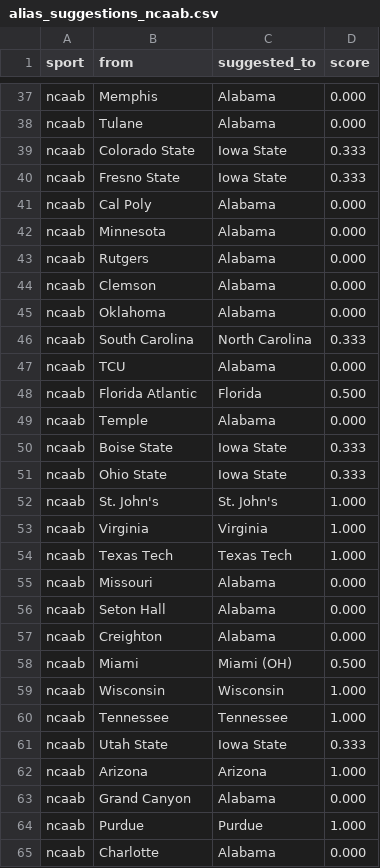
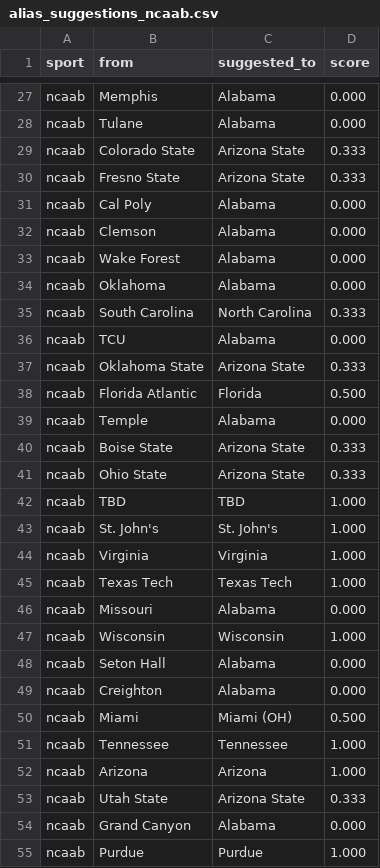
Before and after one commit to cterpening/What_Channel_Is_The_Game, a CSV file: alias_suggestions_ncaab.csv, drawn as a sheet; only a part is shown, gaps mark what is left out; the shorter side is filled out with more unchanged rows; the diff covers the shown part only.

```diff
--- a/alias_suggestions_ncaab.csv
+++ b/alias_suggestions_ncaab.csv
@@ -38,8 +28,7 @@ ncaab,Memphis,Alabama,0.000
 ncaab,Tulane,Alabama,0.000
-ncaab,Colorado State,Iowa State,0.333
-ncaab,Fresno State,Iowa State,0.333
+ncaab,Colorado State,Arizona State,0.333
+ncaab,Fresno State,Arizona State,0.333
 ncaab,Cal Poly,Alabama,0.000
-ncaab,Minnesota,Alabama,0.000
-ncaab,Rutgers,Alabama,0.000
 ncaab,Clemson,Alabama,0.000
+ncaab,Wake Forest,Alabama,0.000
 ncaab,Oklahoma,Alabama,0.000
@@ -47,6 +36,8 @@ ncaab,South Carolina,North Carolina,0.333
 ncaab,TCU,Alabama,0.000
+ncaab,Oklahoma State,Arizona State,0.333
 ncaab,Florida Atlantic,Florida,0.500
 ncaab,Temple,Alabama,0.000
-ncaab,Boise State,Iowa State,0.333
-ncaab,Ohio State,Iowa State,0.333
+ncaab,Boise State,Arizona State,0.333
+ncaab,Ohio State,Arizona State,0.333
+ncaab,TBD,TBD,1.000
 ncaab,St. John's,St. John's,1.000
@@ -55,2 +46,3 @@ ncaab,Texas Tech,Texas Tech,1.000
 ncaab,Missouri,Alabama,0.000
+ncaab,Wisconsin,Wisconsin,1.000
 ncaab,Seton Hall,Alabama,0.000
@@ -58,6 +50,5 @@ ncaab,Creighton,Alabama,0.000
 ncaab,Miami,Miami (OH),0.500
-ncaab,Wisconsin,Wisconsin,1.000
 ncaab,Tennessee,Tennessee,1.000
-ncaab,Utah State,Iowa State,0.333
 ncaab,Arizona,Arizona,1.000
+ncaab,Utah State,Arizona State,0.333
 ncaab,Grand Canyon,Alabama,0.000
```
Also changed, not shown: 22 added rows, 13 removed rows, 4 moved rows and 13 edited cells elsewhere in this file, alias_suggestions_nba.csv, 3 other files.
